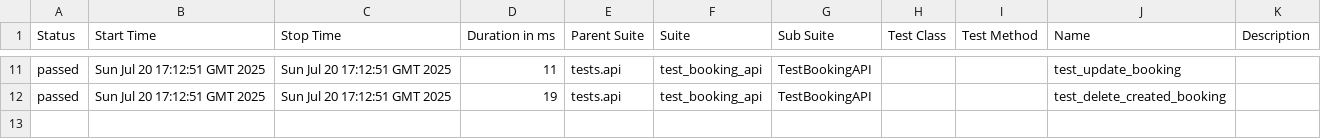
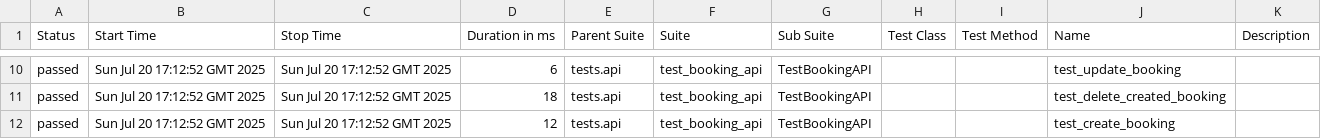
Before and after one commit to yashwant-das/pytest-web-api-testing-framework, a CSV file: data/suites.csv, drawn as a sheet; only a part is shown, gaps mark what is left out; the diff covers the shown part only.

```diff
--- a/data/suites.csv
+++ b/data/suites.csv
@@ -11,2 +10,3 @@
-"passed","Sun Jul 20 17:12:51 GMT 2025","Sun Jul 20 17:12:51 GMT 2025","11","tests.api","test_booking_api","TestBookingAPI","","","test_update_booking",""
-"passed","Sun Jul 20 17:12:51 GMT 2025","Sun Jul 20 17:12:51 GMT 2025","19","tests.api","test_booking_api","TestBookingAPI","","","test_delete_created_booking",""
+"passed","Sun Jul 20 17:12:52 GMT 2025","Sun Jul 20 17:12:52 GMT 2025","6","tests.api","test_booking_api","TestBookingAPI","","","test_update_booking",""
+"passed","Sun Jul 20 17:12:52 GMT 2025","Sun Jul 20 17:12:52 GMT 2025","18","tests.api","test_booking_api","TestBookingAPI","","","test_delete_created_booking",""
+"passed","Sun Jul 20 17:12:52 GMT 2025","Sun Jul 20 17:12:52 GMT 2025","12","tests.api","test_booking_api","TestBookingAPI","","","test_create_booking",""
```
Also changed, not shown: 1 added row, 2 removed rows and 27 edited cells elsewhere in this file, 58 other files.
